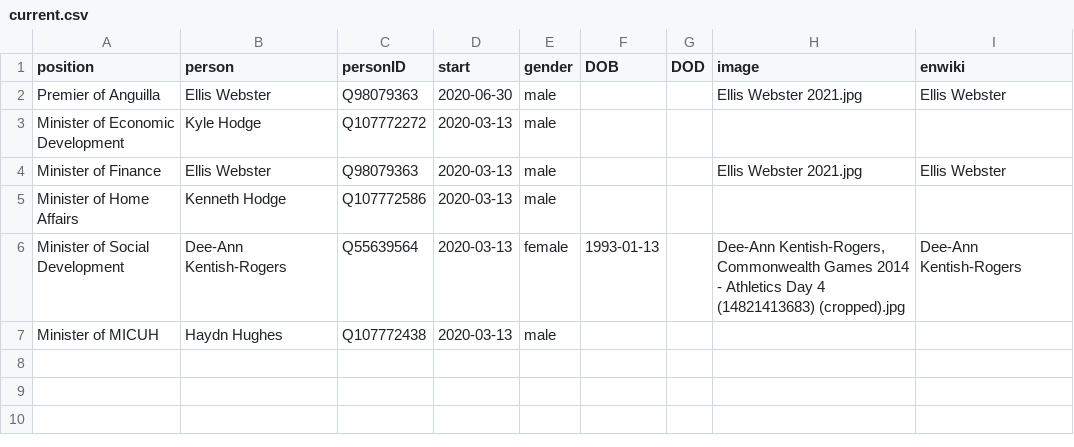
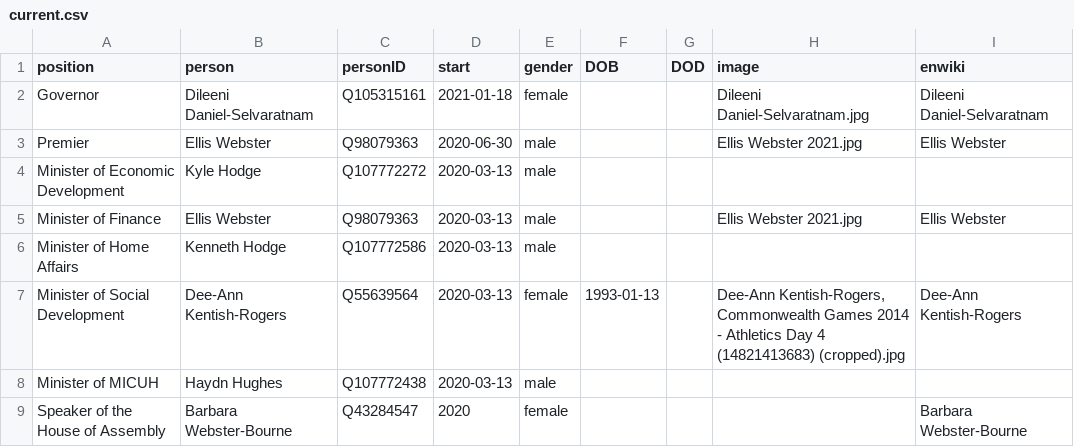
Before and after one commit to every-politician-scrapers/anguilla-cabinet, a CSV file: html/current.csv, drawn as a sheet.

```diff
--- a/html/current.csv
+++ b/html/current.csv
@@ -1,3 +1,4 @@
 position,person,personID,start,gender,DOB,DOD,image,enwiki
-Premier of Anguilla,Ellis Webster,Q98079363,2020-06-30,male,,,Ellis Webster 2021.jpg,Ellis Webster
+Governor,Dileeni Daniel-Selvaratnam,Q105315161,2021-01-18,female,,,Dileeni Daniel-Selvaratnam.jpg,Dileeni Daniel-Selvaratnam
+Premier,Ellis Webster,Q98079363,2020-06-30,male,,,Ellis Webster 2021.jpg,Ellis Webster
 Minister of Economic Development,Kyle Hodge,Q107772272,2020-03-13,male,,,,
@@ -7 +8,2 @@ Minister of Social Development,Dee-Ann Kentish-Rogers,Q55639564,2020-03-13,femal
 Minister of MICUH,Haydn Hughes,Q107772438,2020-03-13,male,,,,
+Speaker of the House of Assembly,Barbara Webster-Bourne,Q43284547,2020,female,,,,Barbara Webster-Bourne
```
Also changed, not shown: html/holders21.csv, html/positions.csv, 2 other files.
